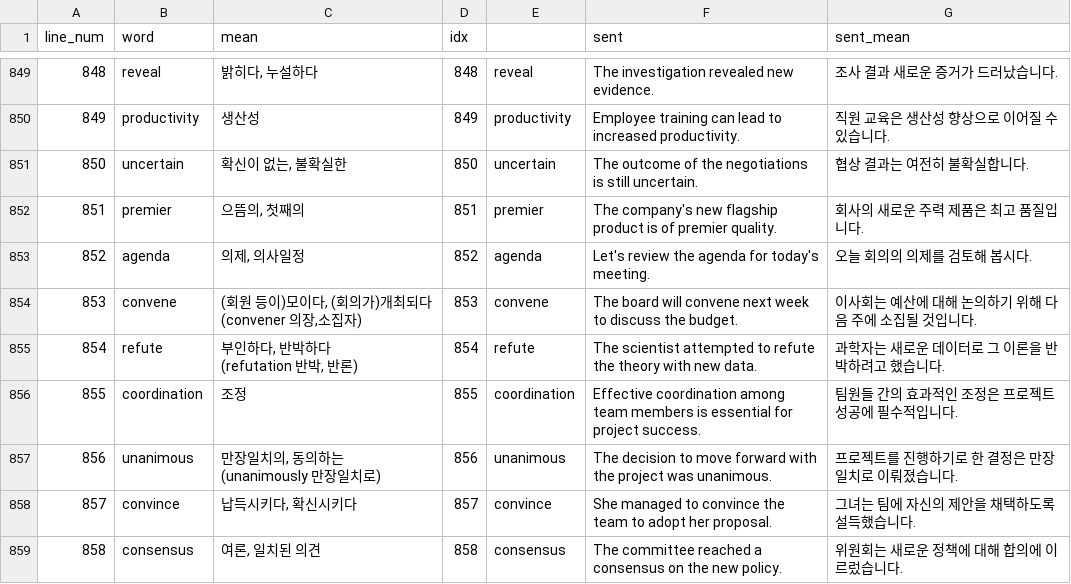
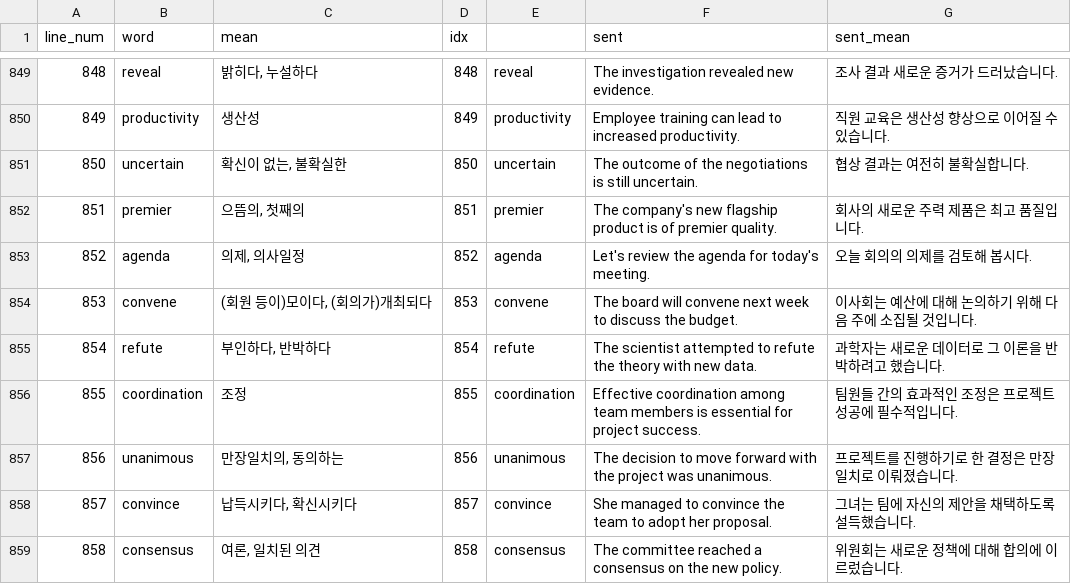
Before and after one commit to nuk0325/SE-project-TOEIC, a CSV file: toeic_word_file.csv, drawn as a sheet; only a part is shown, gaps mark what is left out; the diff covers the shown part only.

Commit message:
feat : 단어csv파일, make_words_db.py 수정

```diff
--- a/toeic_word_file.csv
+++ b/toeic_word_file.csv
@@ -915,4 +896,2 @@
-853,convene,"(회원 등이)모이다, (회의가)개최되다
-(convener 의장,소집자)",853,convene,The board will convene next week to discuss the budget.,이사회는 예산에 대해 논의하기 위해 다음 주에 소집될 것입니다.,
-854,refute,"부인하다, 반박하다
-(refutation 반박, 반론)",854,refute,The scientist attempted to refute the theory with new data.,과학자는 새로운 데이터로 그 이론을 반박하려고 했습니다.,
+853,convene,"(회원 등이)모이다, (회의가)개최되다",853,convene,The board will convene next week to discuss the budget.,이사회는 예산에 대해 논의하기 위해 다음 주에 소집될 것입니다.
+854,refute,"부인하다, 반박하다",854,refute,The scientist attempted to refute the theory with new data.,과학자는 새로운 데이터로 그 이론을 반박하려고 했습니다.
@@ -920,2 +899 @@
-856,unanimous,"만장일치의, 동의하는
-(unanimously 만장일치로)",856,unanimous,The decision to move forward with the project was unanimous.,프로젝트를 진행하기로 한 결정은 만장일치로 이뤄졌습니다.,
+856,unanimous,"만장일치의, 동의하는",856,unanimous,The decision to move forward with the project was unanimous.,프로젝트를 진행하기로 한 결정은 만장일치로 이뤄졌습니다.
```
Also changed, not shown: 64 edited cells elsewhere in this file, 3 other files.
